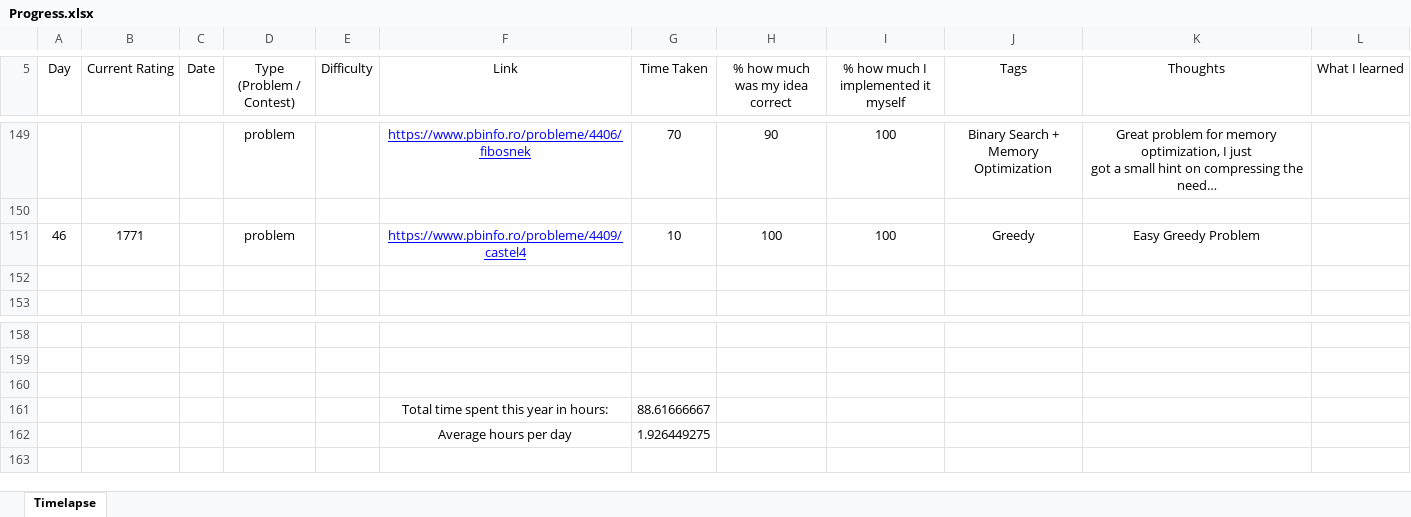
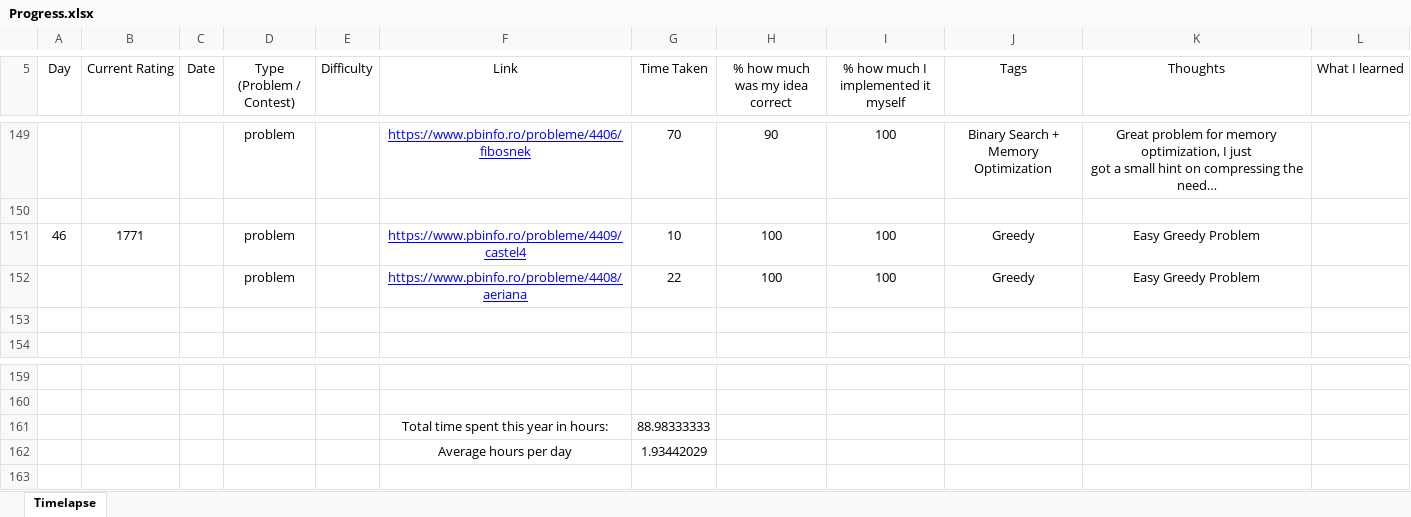
Before and after one commit to AlexandruOlteanu/CompetitiveProgramming, an Excel workbook: Progress.xlsx, sheet Timelapse, drawn as a sheet; only a part is shown, gaps mark what is left out; long unchanged cells end in …; values as stored, in another font and other column widths than the file's, no borders; removed rows and columns are numbered as before the commit, all else as after; the diff names each change by its address in the sheet, - before the commit and + after, or states it on an @@ line.

Commit message:
Solved easy OJI problem

```diff
--- a/Progress.xlsx (sheet Timelapse)
+++ b/Progress.xlsx (sheet Timelapse)
+row 152:  |  |  | problem |  | https://www.pbinfo.ro/probleme/4408/aeriana | 22 | 100 | 100 | Greedy | Easy Greedy Problem
-row 161: (empty)
+row 161:  |  |  |  |  | Total time spent this year in hours: | 88.98333333
-row 161:  |  |  |  |  | Total time spent this year in hours: | 88.61666667
-G162 (Time Taken): 1.926449275
+G162 (Time Taken): 1.93442029
```
Also changed, not shown: 1 other file.
